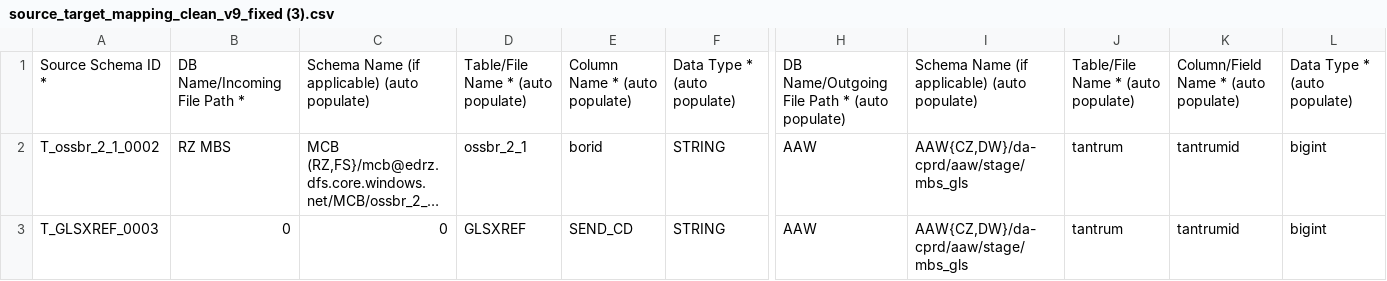
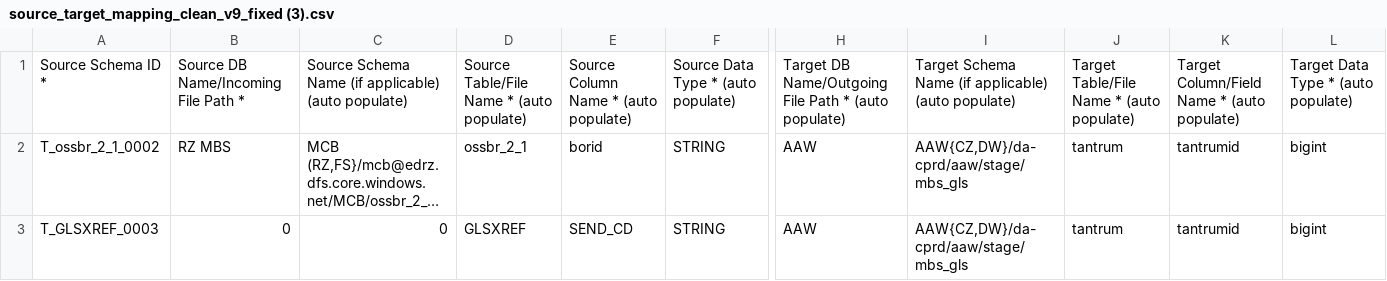
Before and after one commit to kittimonk/design-a-like-app, a CSV file: json-generator/data/source_target_mapping_clean_v9_fixed (3).csv, drawn as a sheet; only a part is shown, gaps mark what is left out; long unchanged cells end in …; the diff names each change by its address in the sheet, - before the commit and + after, or states it on an @@ line.

```diff
--- a/json-generator/data/source_target_mapping_clean_v9_fixed (3).csv
+++ b/json-generator/data/source_target_mapping_clean_v9_fixed (3).csv
-B1: DB Name/Incoming File Path *
+B1: Source DB Name/Incoming File Path *
-C1: Schema Name…
+C1: Source Schema Name…
-D1: Table/File Name * (auto populate)
+D1: Source Table/File Name * (auto populate)
-E1: Column Name * (auto populate)
+E1: Source Column Name * (auto populate)
-F1: Data Type * (auto populate)
+F1: Source Data Type * (auto populate)
-H1: DB Name/Outgoing…
+H1: Target DB Name/Outgoing…
-I1: Schema Name…
+I1: Target Schema Name…
-J1: Table/File Name * (auto populate)
+J1: Target Table/File Name * (auto populate)
-K1: Column/Field Name * (auto populate)
+K1: Target Column/Field Name * (auto populate)
-L1: Data Type * (auto populate)
+L1: Target Data Type * (auto populate)
```
Also changed, not shown: 6 other files.
